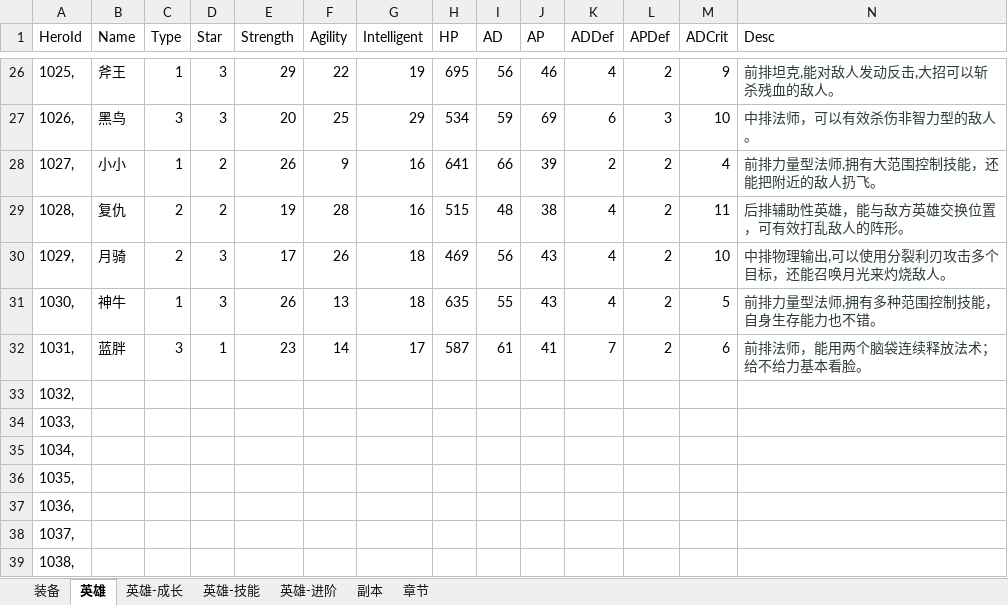
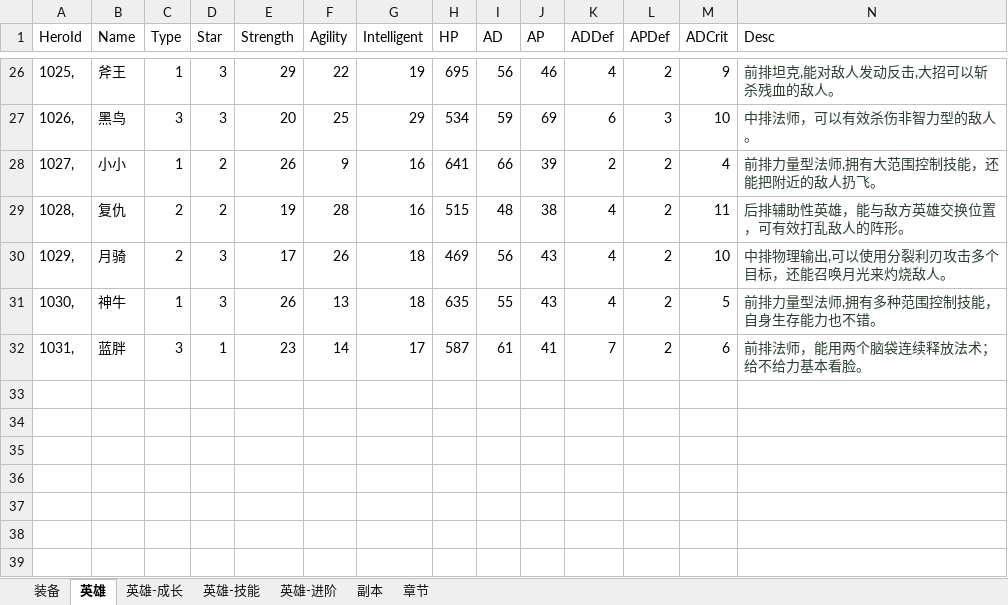
Before and after one commit to zhoulk/subway, an Excel workbook: 数据.xlsx, sheet 英雄, drawn as a sheet; only a part is shown, gaps mark what is left out; values as stored, in another font and other column widths than the file's, no borders; the diff names each change by its address in the sheet, - before the commit and + after, or states it on an @@ line.

```diff
--- a/数据.xlsx (sheet 英雄)
+++ b/数据.xlsx (sheet 英雄)
-row 33: 1032,
-row 34: 1033,
-row 35: 1034,
-row 36: 1035,
-row 37: 1036,
-row 38: 1037,
-row 39: 1038,
```
Also changed, not shown: sheet 英雄-技能, sheet 英雄-成长.
